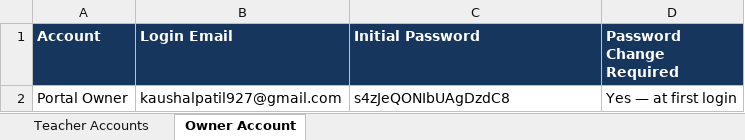
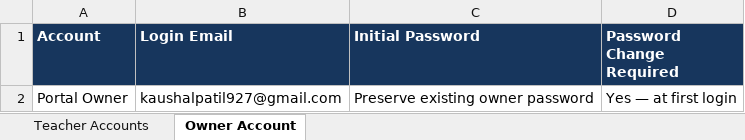
Before and after one commit to zeroengineer09/zero-engineer-assestment, an Excel workbook: teacher-directory.xlsx, sheet Owner Account, drawn as a sheet; values as stored, in another font and other column widths than the file's, no borders; the diff names each change by its address in the sheet, - before the commit and + after, or states it on an @@ line.

Commit message:
Populate teacher database and preserve existing passwords

```diff
--- a/teacher-directory.xlsx (sheet Owner Account)
+++ b/teacher-directory.xlsx (sheet Owner Account)
-C2 (Initial Password): s4zJeQONIbUAgDzdC8
+C2 (Initial Password): Preserve existing owner password
```
Also changed, not shown: 2 other files.
